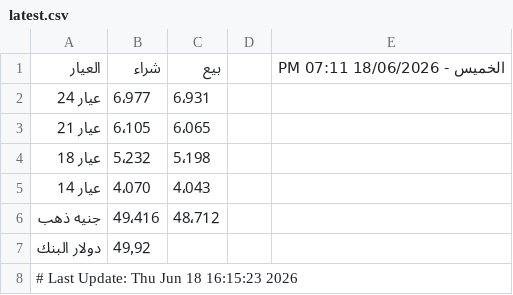
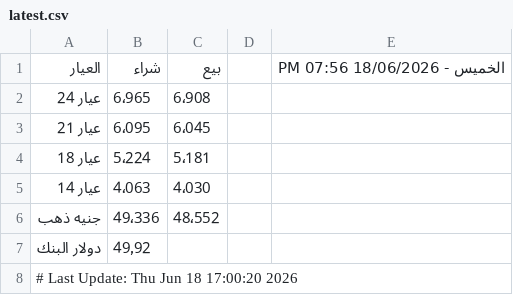
Before and after one commit to abodaapp-hash/sheet-fetcher, a CSV file: data/latest.csv, drawn as a sheet.

```diff
--- a/data/latest.csv
+++ b/data/latest.csv
@@ -1,8 +1,8 @@
-العيار,شراء,بيع,,الخميس - 18/06/2026 07:11 PM
-عيار 24 ,6٬977,6٬931,,
-عيار 21 ,6٬105,6٬065,,
-عيار 18 ,5٬232,5٬198,,
-عيار 14 ,4٬070,4٬043,,
-جنيه ذهب,49٬416,48٬712,,
+العيار,شراء,بيع,,الخميس - 18/06/2026 07:56 PM
+عيار 24 ,6٬965,6٬908,,
+عيار 21 ,6٬095,6٬045,,
+عيار 18 ,5٬224,5٬181,,
+عيار 14 ,4٬063,4٬030,,
+جنيه ذهب,49٬336,48٬552,,
 دولار البنك,49٫92,,,
-# Last Update: Thu Jun 18 16:15:23 2026
+# Last Update: Thu Jun 18 17:00:20 2026
```
